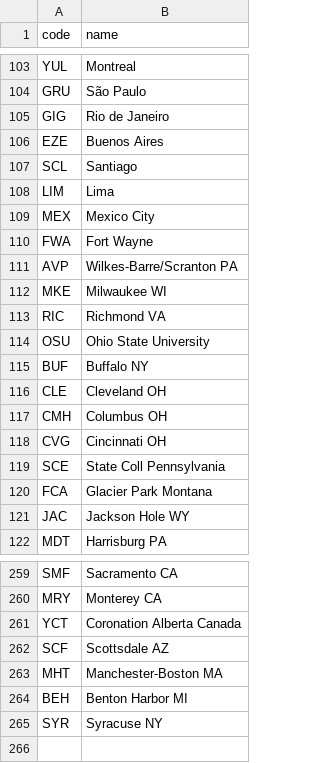
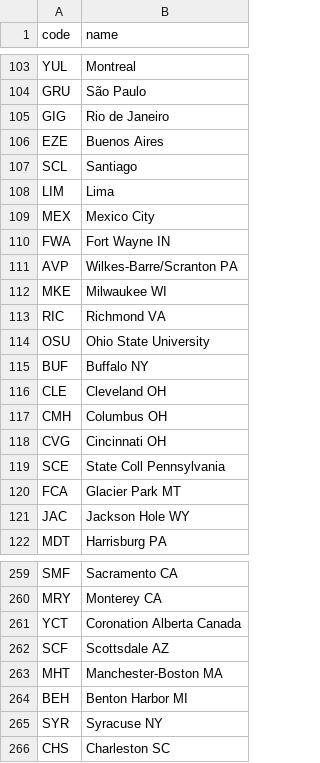
Before and after one commit to kds54/MMM-Planefinder, a CSV file: airports.csv, drawn as a sheet; only a part is shown, gaps mark what is left out.

Commit message:
Update airports.csv

```diff
--- a/airports.csv
+++ b/airports.csv
@@ -109,3 +109,3 @@ LIM,Lima
 MEX,Mexico City
-FWA,Fort Wayne
+FWA,Fort Wayne IN
 AVP,Wilkes-Barre/Scranton PA
@@ -119,3 +119,3 @@ CVG,Cincinnati OH
 SCE,State Coll Pennsylvania
-FCA,Glacier Park Montana
+FCA,Glacier Park MT
 JAC,Jackson Hole WY
@@ -265 +265,2 @@ BEH,Benton Harbor MI
 SYR,Syracuse NY
+CHS,Charleston SC
```
